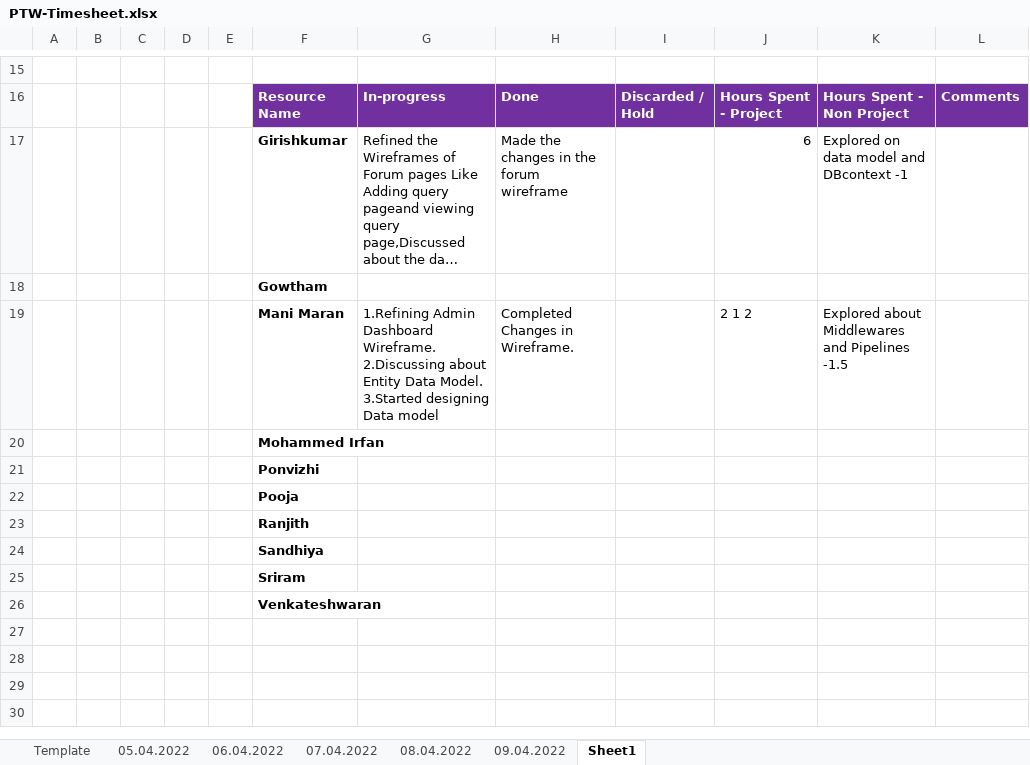
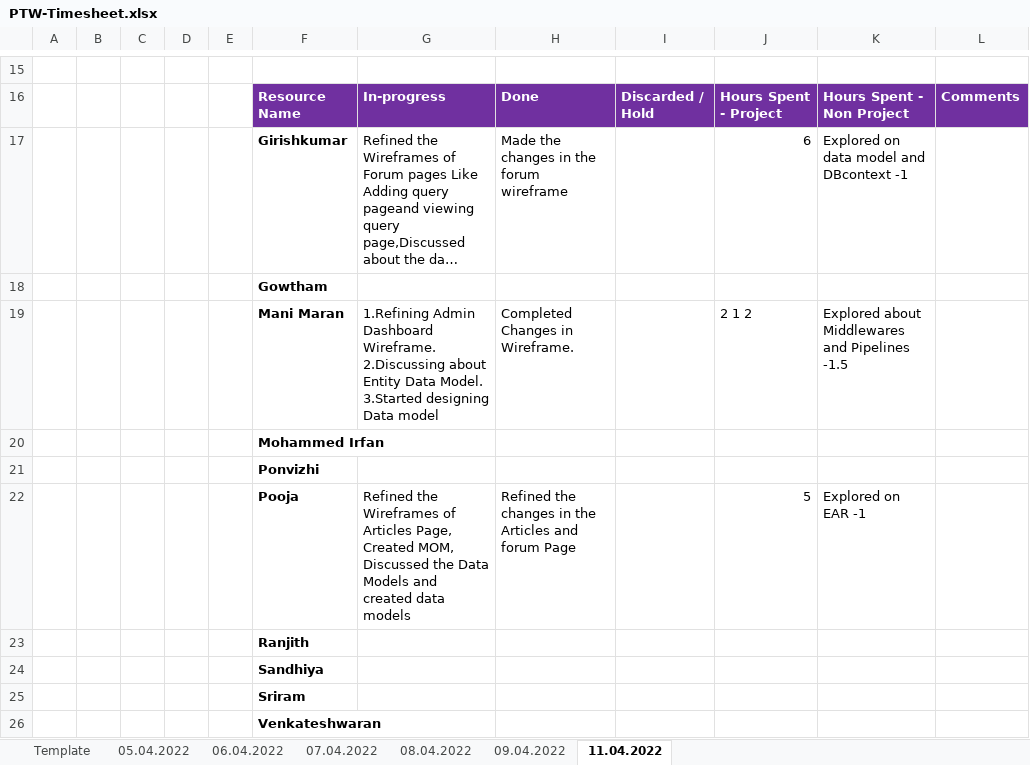
Before and after one commit to arvi9/ASPNet-WebAPI-Anngular-Project, an Excel workbook: Aurora/Process/Timesheet/PTW-Timesheet.xlsx, sheet 11.04.2022, drawn as a sheet; only a part is shown, gaps mark what is left out; long unchanged cells end in …; values as stored, in another font and other column widths than the file's, no borders; removed rows and columns are numbered as before the commit, all else as after; the diff names each change by its address in the sheet, - before the commit and + after, or states it on an @@ line.

Commit message:
Updated Timesheet- Pooja

```diff
--- a/Aurora/Process/Timesheet/PTW-Timesheet.xlsx (sheet 11.04.2022)
+++ b/Aurora/Process/Timesheet/PTW-Timesheet.xlsx (sheet 11.04.2022)
-sheet tab: Sheet1
+sheet tab: 11.04.2022
-row 22:  |  |  |  |  | Pooja
+row 22:  |  |  |  |  | Pooja | Refined the Wireframes of Articles Page, Created MOM, Discussed the Data Models and created data models | Refined the changes in the Articles and forum Page |  | 5 | Explored on EAR -1
```
